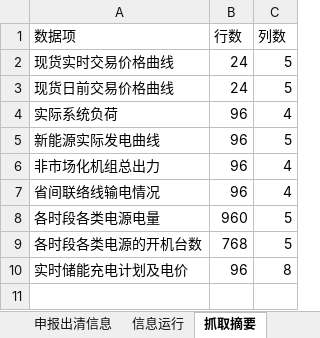
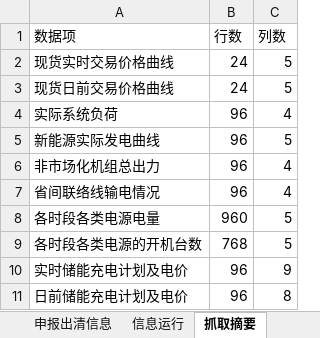
Before and after one commit to arliu633-glitch/hb-price-chart-public, an Excel workbook: review-results/复盘信息抓取-20260911.xlsx, sheet 抓取摘要, drawn as a sheet; values as stored, in another font and other column widths than the file's, no borders; the diff names each change by its address in the sheet, - before the commit and + after, or states it on an @@ line.

```diff
--- a/review-results/复盘信息抓取-20260911.xlsx (sheet 抓取摘要)
+++ b/review-results/复盘信息抓取-20260911.xlsx (sheet 抓取摘要)
-C10 (列数): 8
+C10 (列数): 9
+row 11: 日前储能充电计划及电价 | 96 | 8
```
Also changed, not shown: sheet 储能充电计划及电价, review-results/河北实时运行及市场出清数据-20260911.xlsx, 3 other files.
